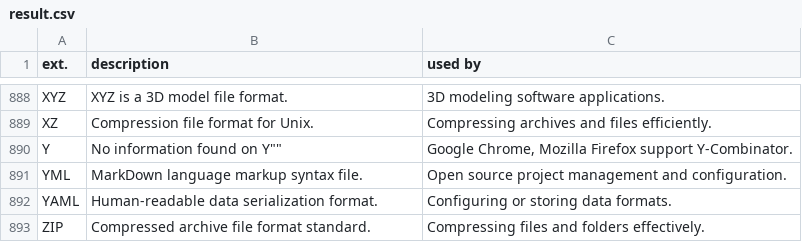
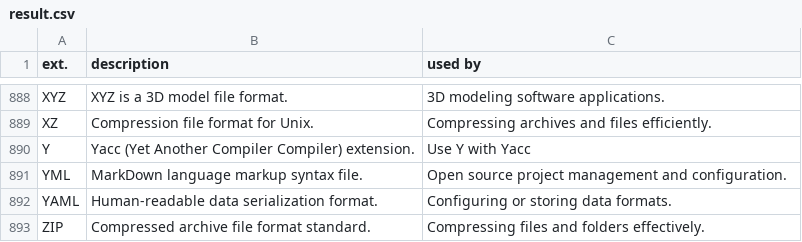
Before and after one commit to Zeyu-Xie/Hydrangea-GitHub-Enhancer, a CSV file: python developer tools/icon/result.csv, drawn as a sheet; only a part is shown, gaps mark what is left out.

Commit message:
Fixed the result of ai generations

```diff
--- a/python developer tools/icon/result.csv
+++ b/python developer tools/icon/result.csv
@@ -889,3 +889,3 @@ ext.,description,used by
 "XZ", "Compression file format for Unix.", "Compressing archives and files efficiently."
-"Y", "No information found on "Y"", "Google Chrome, Mozilla Firefox support Y-Combinator."
+"Y", "Yacc (Yet Another Compiler Compiler) extension.", "Use Y with Yacc"
 "YML", "MarkDown language markup syntax file.", "Open source project management and configuration."
```
